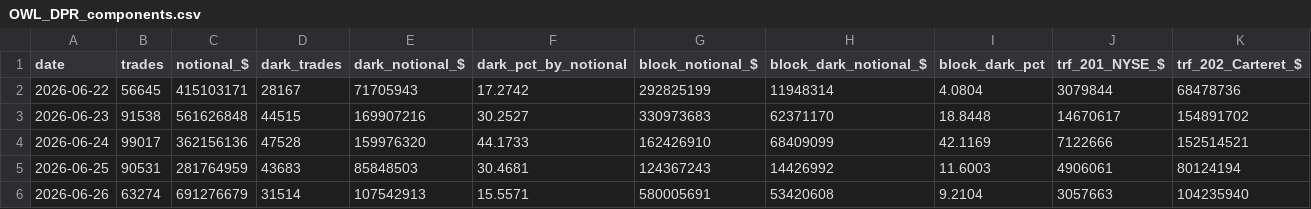
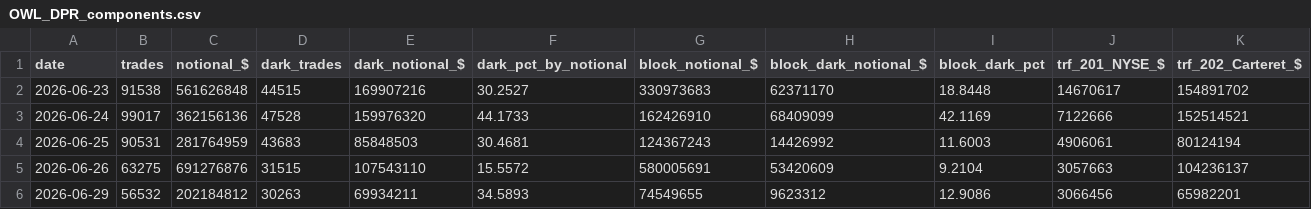
Before and after one commit to ryantrichardson/seed_ryantrichardson_optix, a CSV file: data/OWL_DPR_components.csv, drawn as a sheet; only a part is shown; removed rows and columns are numbered as before the commit, all else as after; rows hold the shown columns only; the diff names each change by its address in the sheet, - before the commit and + after, or states it on an @@ line.

```diff
--- a/data/OWL_DPR_components.csv
+++ b/data/OWL_DPR_components.csv
-row 2: 2026-06-22 | 56645 | 415103171 | 28167 | 71705943 | 17.2742 | 292825199 | 11948314 | 4.0804 | 3079844 | 68478736
-B5 (trades): 63274
+B5 (trades): 63275
-C5 (notional_$): 691276679
+C5 (notional_$): 691276876
-D5 (dark_trades): 31514
+D5 (dark_trades): 31515
-E5 (dark_notional_$): 107542913
+E5 (dark_notional_$): 107543110
-F5 (dark_pct_by_notional): 15.5571
+F5 (dark_pct_by_notional): 15.5572
-H5 (block_dark_notional_$): 53420608
+H5 (block_dark_notional_$): 53420609
-K5 (trf_202_Carteret_$): 104235940
+K5 (trf_202_Carteret_$): 104236137
+row 6: 2026-06-29 | 56532 | 202184812 | 30263 | 69934211 | 34.5893 | 74549655 | 9623312 | 12.9086 | 3066456 | 65982201
```
Also changed, not shown: data/AMD_DPR_components.csv, data/PYPL_DPR_components.csv, 21 other files.
